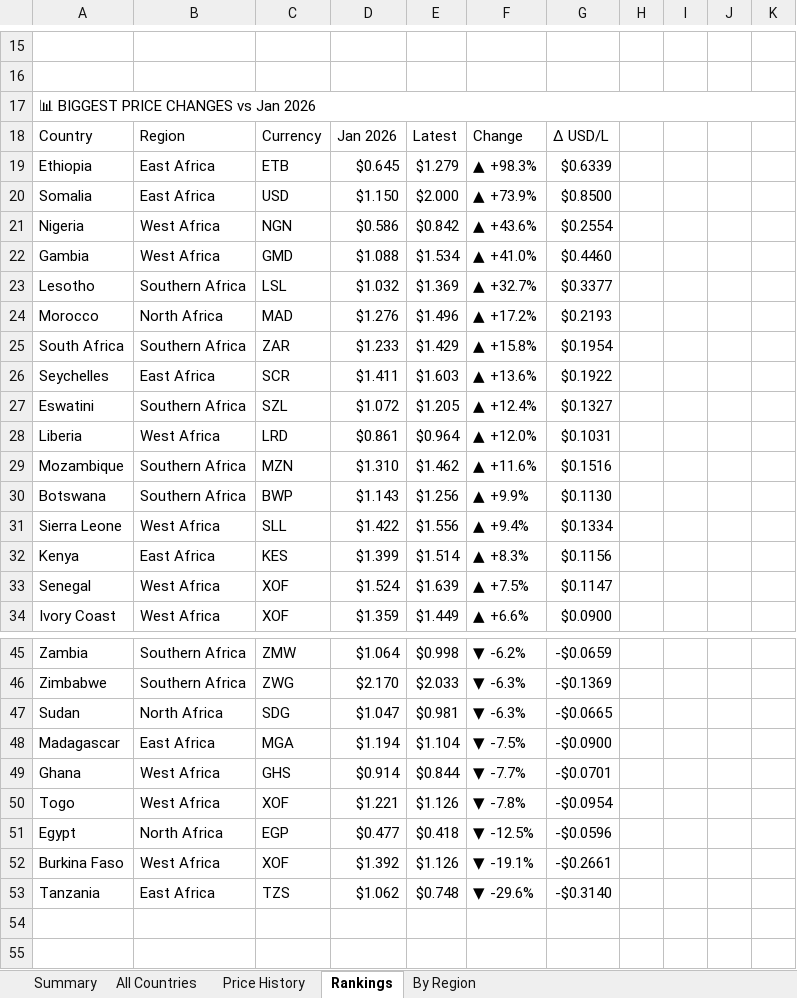
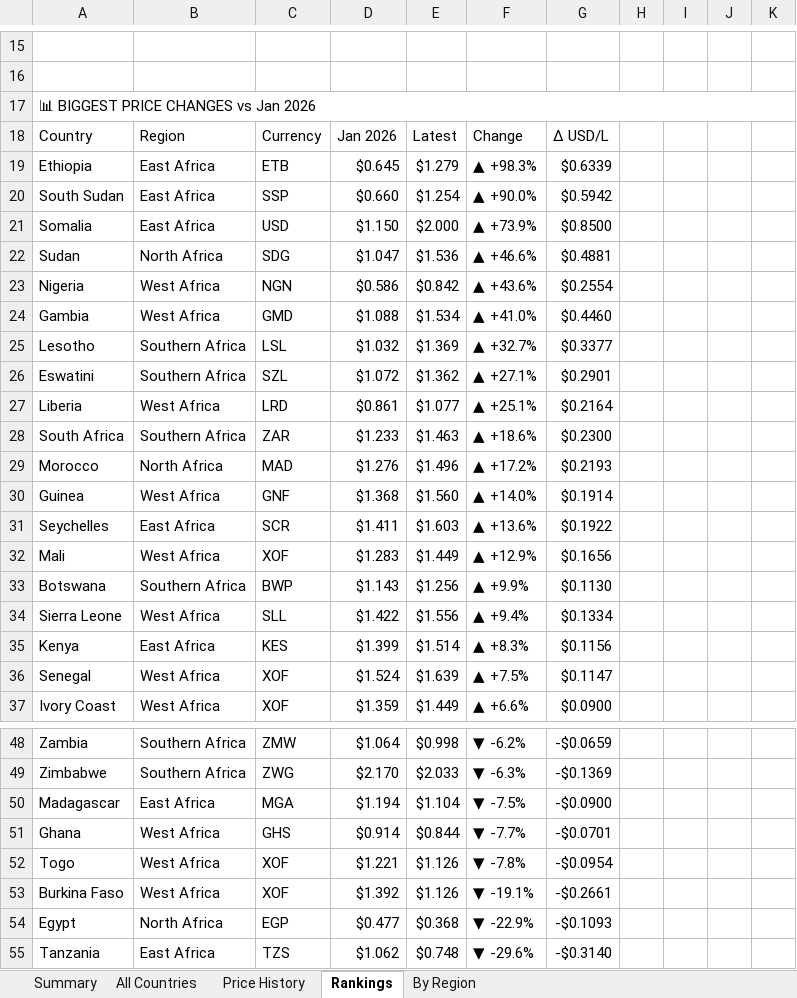
Before and after one commit to Data-Innovation-For-Africa/africa-fuel-tracker, an Excel workbook: africa_fuel_tracker_latest.xlsx, sheet Rankings, drawn as a sheet; only a part is shown, gaps mark what is left out; values as stored, in another font and other column widths than the file's, no cell formats; removed rows and columns are numbered as before the commit, all else as after; the diff covers the shown part only; the diff names each change by its address in the sheet, - before the commit and + after, or states it on an @@ line.

```diff
--- a/africa_fuel_tracker_latest.xlsx (sheet Rankings)
+++ b/africa_fuel_tracker_latest.xlsx (sheet Rankings)
+row 20: South Sudan | East Africa | SSP | $0.660 | $1.254 | ▲ +90.0% | $0.5942
+row 22: Sudan | North Africa | SDG | $1.047 | $1.536 | ▲ +46.6% | $0.4881
+row 26: Eswatini | Southern Africa | SZL | $1.072 | $1.362 | ▲ +27.1% | $0.2901
+row 27: Liberia | West Africa | LRD | $0.861 | $1.077 | ▲ +25.1% | $0.2164
+row 28: South Africa | Southern Africa | ZAR | $1.233 | $1.463 | ▲ +18.6% | $0.2300
-row 25: South Africa | Southern Africa | ZAR | $1.233 | $1.429 | ▲ +15.8% | $0.1954
+row 30: Guinea | West Africa | GNF | $1.368 | $1.560 | ▲ +14.0% | $0.1914
-row 27: Eswatini | Southern Africa | SZL | $1.072 | $1.205 | ▲ +12.4% | $0.1327
-row 28: Liberia | West Africa | LRD | $0.861 | $0.964 | ▲ +12.0% | $0.1031
-row 29: Mozambique | Southern Africa | MZN | $1.310 | $1.462 | ▲ +11.6% | $0.1516
+row 32: Mali | West Africa | XOF | $1.283 | $1.449 | ▲ +12.9% | $0.1656
-row 47: Sudan | North Africa | SDG | $1.047 | $0.981 | ▼ -6.3% | -$0.0665
-row 51: Egypt | North Africa | EGP | $0.477 | $0.418 | ▼ -12.5% | -$0.0596
+row 54: Egypt | North Africa | EGP | $0.477 | $0.368 | ▼ -22.9% | -$0.1093
```
Also changed, not shown: 2 added rows, 2 removed rows and 31 edited cells elsewhere in this sheet, sheet By Region, sheet Price History, sheet All Countries, sheet Summary, cell formats, 3 other files.
